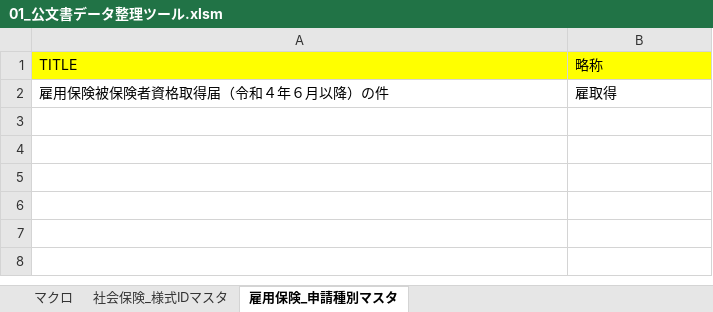
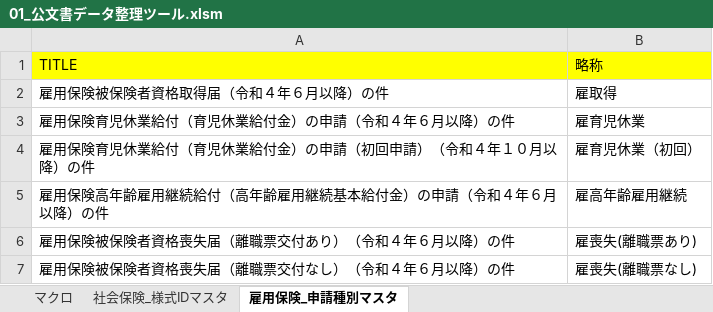
Before and after one commit to yzlab-git/o-td-tools, an Excel workbook: rearrange_public_documents/bin/01_公文書データ整理ツール.xlsm, sheet 雇用保険_申請種別マスタ, drawn as a sheet; values as stored, in another font and other column widths than the file's, no borders; the diff names each change by its address in the sheet, - before the commit and + after, or states it on an @@ line.

```diff
--- a/rearrange_public_documents/bin/01_公文書データ整理ツール.xlsm (sheet 雇用保険_申請種別マスタ)
+++ b/rearrange_public_documents/bin/01_公文書データ整理ツール.xlsm (sheet 雇用保険_申請種別マスタ)
+row 3: 雇用保険育児休業給付（育児休業給付金）の申請（令和４年６月以降）の件 | 雇育児休業
+row 4: 雇用保険育児休業給付（育児休業給付金）の申請（初回申請）（令和４年１０月以降）の件 | 雇育児休業（初回）
+row 5: 雇用保険高年齢雇用継続給付（高年齢雇用継続基本給付金）の申請（令和４年６月以降）の件 | 雇高年齢雇用継続
+row 6: 雇用保険被保険者資格喪失届（離職票交付あり）（令和４年６月以降）の件 | 雇喪失(離職票あり)
+row 7: 雇用保険被保険者資格喪失届（離職票交付なし）（令和４年６月以降）の件 | 雇喪失(離職票なし)
```
Also changed, not shown: sheet 社会保険_様式IDマスタ, 31 other files.
